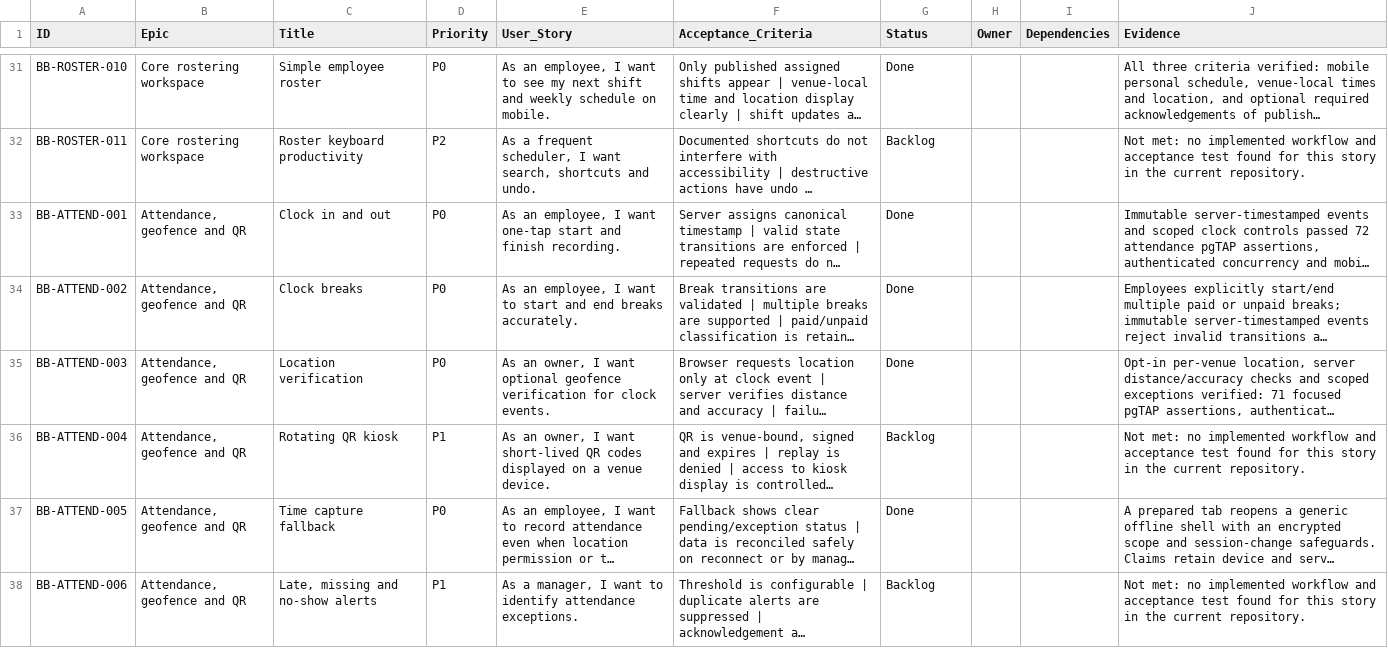
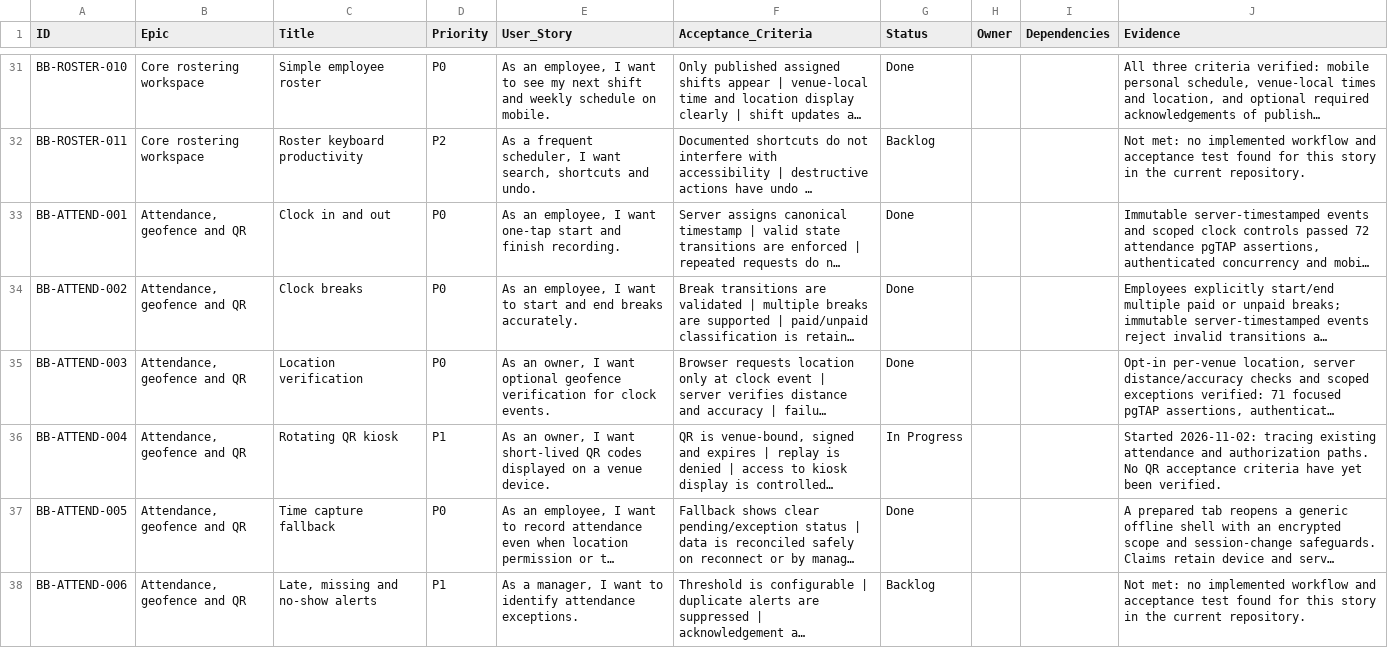
Before and after one commit to farbotkol/butterbox, a CSV file: BACKLOG_INDEX.csv, drawn as a sheet; only a part is shown, gaps mark what is left out; long unchanged cells end in …; the diff names each change by its address in the sheet, - before the commit and + after, or states it on an @@ line.

```diff
--- a/BACKLOG_INDEX.csv
+++ b/BACKLOG_INDEX.csv
-G36 (Status): Backlog
+G36 (Status): In Progress
-J36 (Evidence): Not met: no implemented workflow and acceptance test found for this story in the current repository.
+J36 (Evidence): Started 2026-11-02: tracing existing attendance and authorization paths. No QR acceptance criteria have yet been verified.
```
Also changed, not shown: 2 other files.
